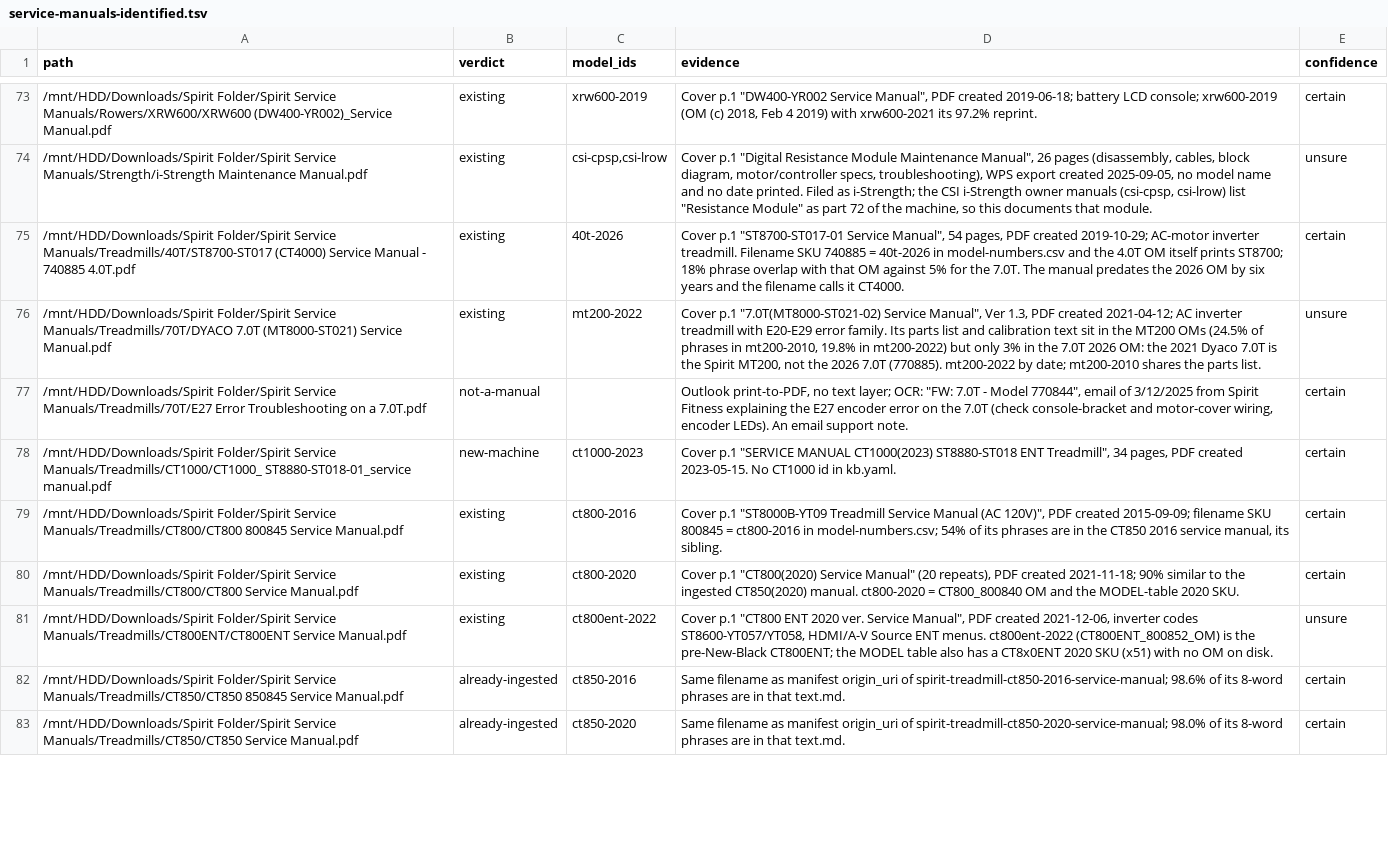
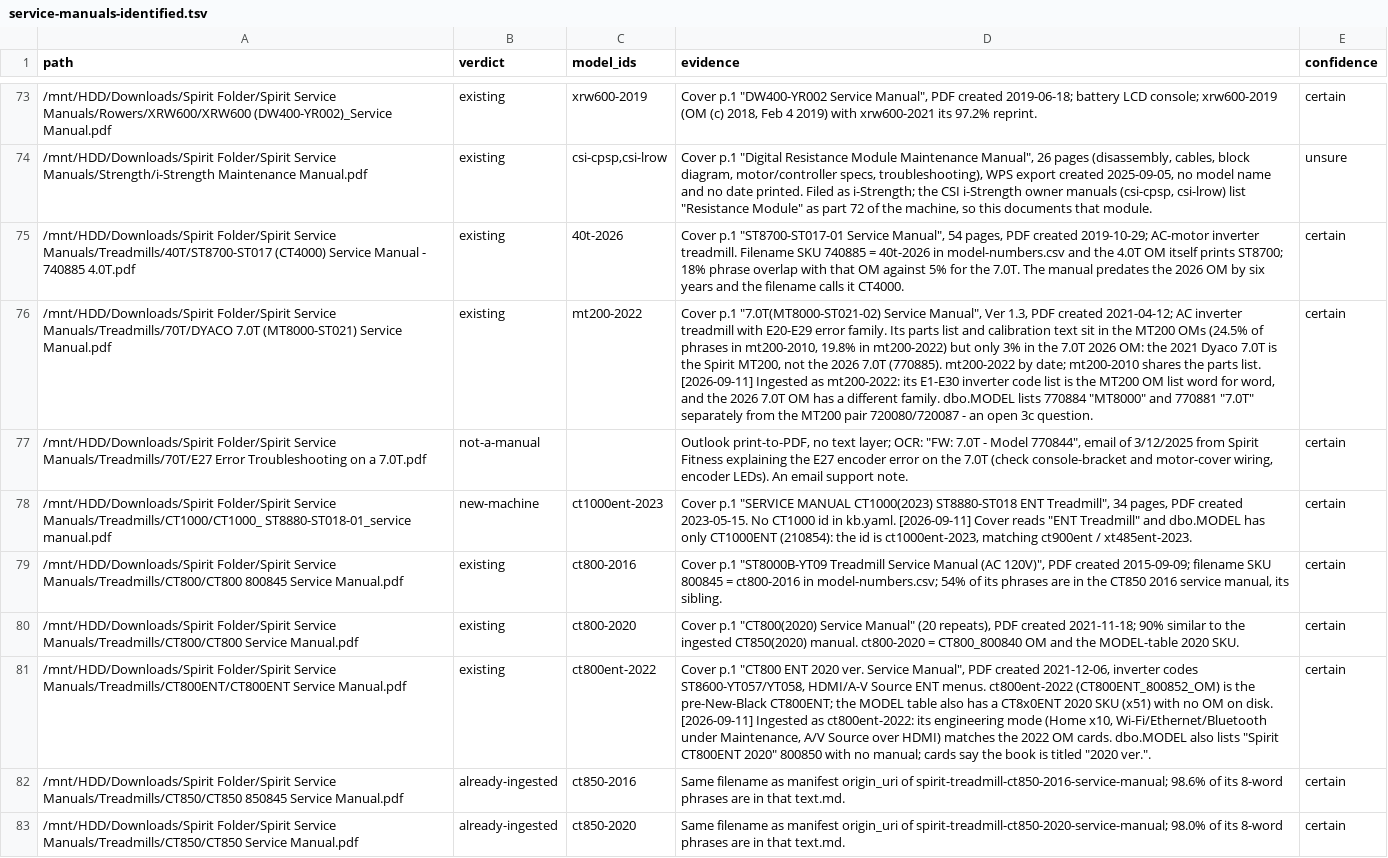
Before and after one commit to lateef-khan/SpiritKnowledgeBase, a TSV file: reference/service-manuals-identified.tsv, drawn as a sheet; only a part is shown, gaps mark what is left out; the diff covers the shown part only; the diff names each change by its address in the sheet, - before the commit and + after, or states it on an @@ line.

Commit message:
feat(kb): ingest the 24 Spirit treadmill service-manual sources
Twenty-two service manuals, the MT200 error-code leaflet and the 7.0T E27
support email from the Spirit Service Manuals/Treadmills folder, each with
the render-vs-extraction OCR sweep appended (761 supplemented pages). The
CT800(2020) duplicate, the XT485ENT July export (99.8% of the November one)
and the CT900 error-code guide (a subset of the full manual) are left out.

Six machines are new: ct1000ent-2023 (dbo.MODEL has only CT1000ENT, 210854;
the cover reads "ENT Treadmill") and xt175/xt275/xt375/xt475/xt675-2007
(every row carries the 8/20/2007 batch date that dated XE100-XE300). Each
gets a product model-number card, a row in reference/model-numbers.csv and
in the custservice-model-numbers source, whose manifest hash is refreshed.

The two "2020 ver." ENT books ingest as ct800ent-2022 / ct850ent-2022 - their
engineering-mode chapter matches the 2022 owner's-manual cards - and the
Dyaco 7.0T (MT8000-ST021-02) book as mt200-2022, its E1-E37 inverter list
being the MT200 list. reference/service-manuals-identified.tsv records each
decision, and renames the 1000-series ids to *ent-2023 for the later waves.

.claude/settings.local.json is gitignored.

```diff
--- a/reference/service-manuals-identified.tsv
+++ b/reference/service-manuals-identified.tsv
-D76 (evidence): …parts list.
+D76 (evidence): …parts list. [2026-09-11] Ingested as mt200-2022: its E1-E30 inverter code list is the MT200 OM list word for word, and the 2026 7.0T OM has a different family. dbo.MODEL lists 770884 "MT8000" and 770881 "7.0T" separately from the MT200 pair 720080/720087 - an open 3c question.
-E76 (confidence): unsure
+E76 (confidence): certain
-C78 (model_ids): ct1000-2023
+C78 (model_ids): ct1000ent-2023
-D78 (evidence): …in kb.yaml.
+D78 (evidence): …in kb.yaml. [2026-09-11] Cover reads "ENT Treadmill" and dbo.MODEL has only CT1000ENT (210854): the id is ct1000ent-2023, matching ct900ent / xt485ent-2023.
-D81 (evidence): …on disk.
+D81 (evidence): …on disk. [2026-09-11] Ingested as ct800ent-2022: its engineering mode (Home x10, Wi-Fi/Ethernet/Bluetooth under Maintenance, A/V Source over HDMI) matches the 2022 OM cards. dbo.MODEL also lists "Spirit CT800ENT 2020" 800850 with no manual; cards say the book is titled "2020 ver.".
-E81 (confidence): unsure
+E81 (confidence): certain
```
Also changed, not shown: 12 edited cells elsewhere in this file, reference/model-numbers.csv, 34 other files.
